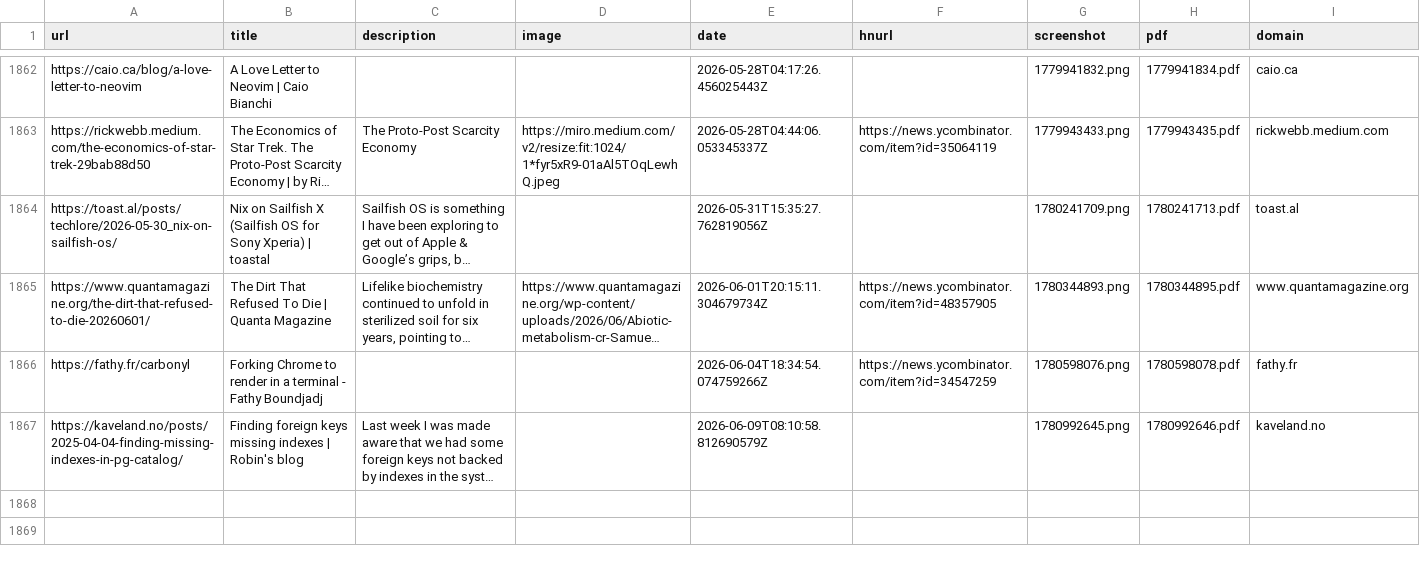
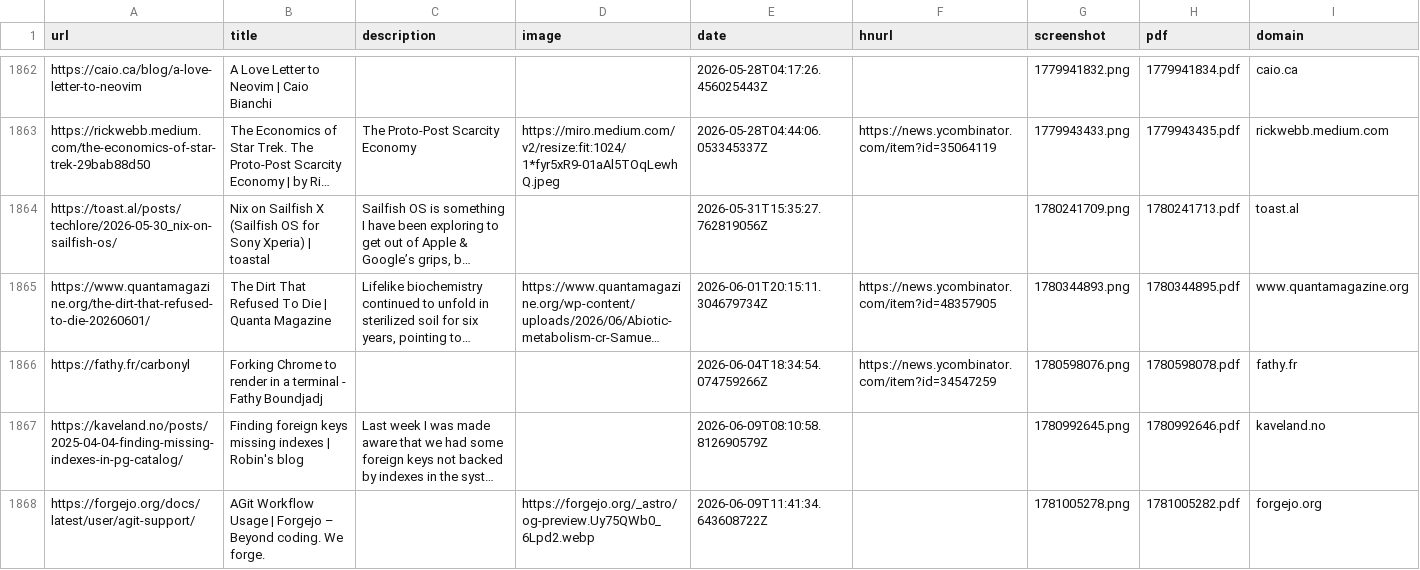
Before and after one commit to jamesmstone/readingList, a CSV file: readingList.csv, drawn as a sheet; only a part is shown, gaps mark what is left out; long unchanged cells end in …; the diff names each change by its address in the sheet, - before the commit and + after, or states it on an @@ line.

Commit message:
Automated reading list update on Tue Jun  9 11:41:34 UTC 2026

```diff
--- a/readingList.csv
+++ b/readingList.csv
+row 1868: https://forgejo.org/docs/latest/user/agit-support/ | AGit Workflow Usage | Forgejo – Beyond coding. We forge. |  | https://forgejo.org/_astro/og-preview.Uy75QWb0_6Lpd2.webp | 2026-06-09T11:41:34.643608722Z |  | 1781005278.png | 1781005282.pdf | forgejo.org
```
Also changed, not shown: 2 other files.
